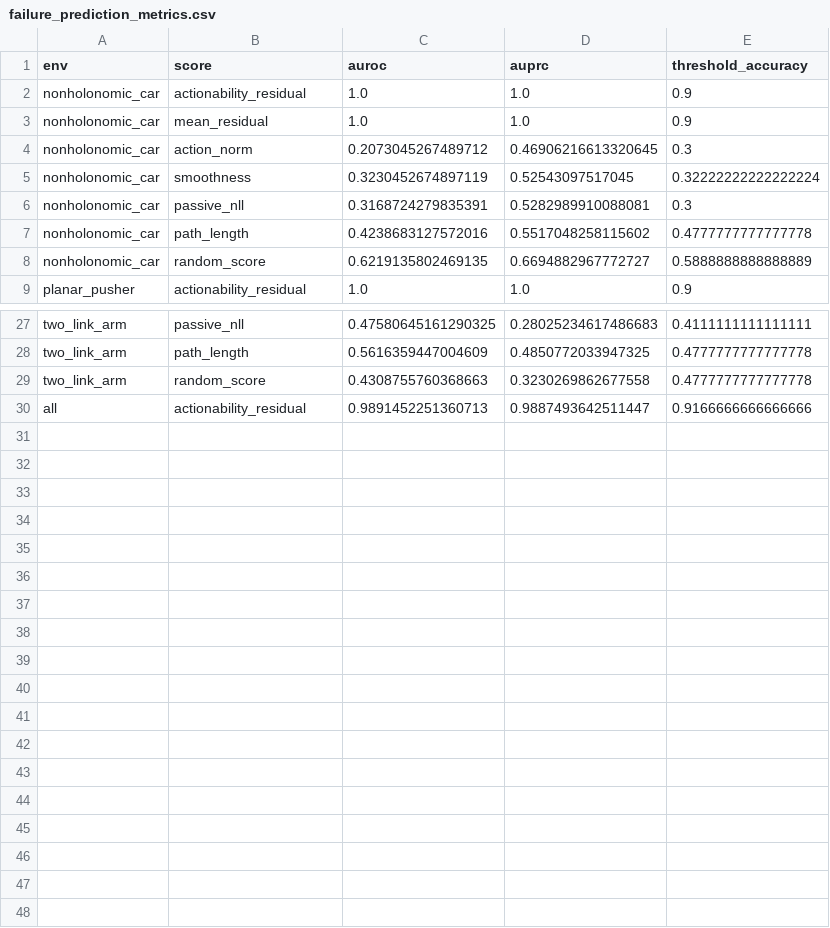
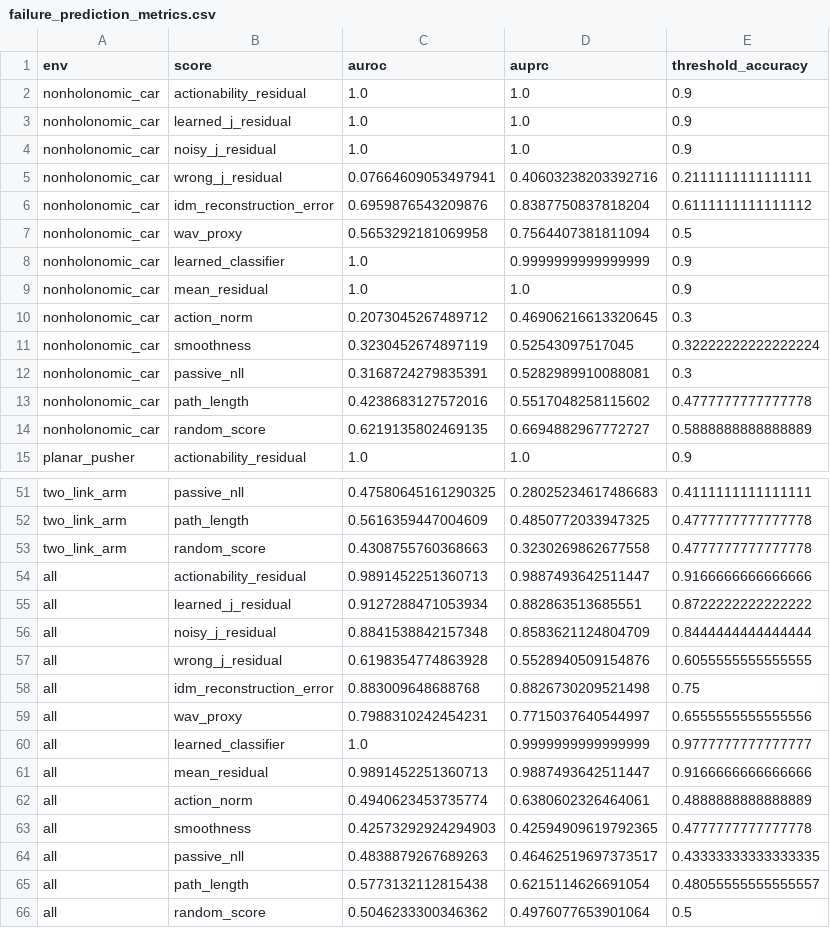
Before and after one commit to Jason-Wang313/actionability-energy, a CSV file: results/processed/failure_prediction_metrics.csv, drawn as a sheet; only a part is shown, gaps mark what is left out; the diff covers the shown part only.

```diff
--- a/results/processed/failure_prediction_metrics.csv
+++ b/results/processed/failure_prediction_metrics.csv
@@ -2,2 +2,8 @@ env,score,auroc,auprc,threshold_accuracy
 nonholonomic_car,actionability_residual,1.0,1.0,0.9
+nonholonomic_car,learned_j_residual,1.0,1.0,0.9
+nonholonomic_car,noisy_j_residual,1.0,1.0,0.9
+nonholonomic_car,wrong_j_residual,0.07664609053497941,0.40603238203392716,0.2111111111111111
+nonholonomic_car,idm_reconstruction_error,0.6959876543209876,0.8387750837818204,0.6111111111111112
+nonholonomic_car,wav_proxy,0.5653292181069958,0.7564407381811094,0.5
+nonholonomic_car,learned_classifier,1.0,0.9999999999999999,0.9
 nonholonomic_car,mean_residual,1.0,1.0,0.9
@@ -30 +54,13 @@ two_link_arm,random_score,0.4308755760368663,0.3230269862677558,0.47777777777777
 all,actionability_residual,0.9891452251360713,0.9887493642511447,0.9166666666666666
+all,learned_j_residual,0.9127288471053934,0.882863513685551,0.8722222222222222
+all,noisy_j_residual,0.8841538842157348,0.8583621124804709,0.8444444444444444
+all,wrong_j_residual,0.6198354774863928,0.5528940509154876,0.6055555555555555
+all,idm_reconstruction_error,0.883009648688768,0.8826730209521498,0.75
+all,wav_proxy,0.7988310242454231,0.7715037640544997,0.6555555555555556
+all,learned_classifier,1.0,0.9999999999999999,0.9777777777777777
+all,mean_residual,0.9891452251360713,0.9887493642511447,0.9166666666666666
+all,action_norm,0.4940623453735774,0.6380602326464061,0.4888888888888889
+all,smoothness,0.42573292924294903,0.42594909619792365,0.4777777777777778
+all,passive_nll,0.4838879267689263,0.46462519697373517,0.43333333333333335
+all,path_length,0.5773132112815438,0.6215114626691054,0.48055555555555557
+all,random_score,0.5046233300346362,0.4976077653901064,0.5
```
Also changed, not shown: 18 added rows elsewhere in this file, results/processed/repair_results.csv, results/raw/learned_jacobian.csv, 54 other files.
